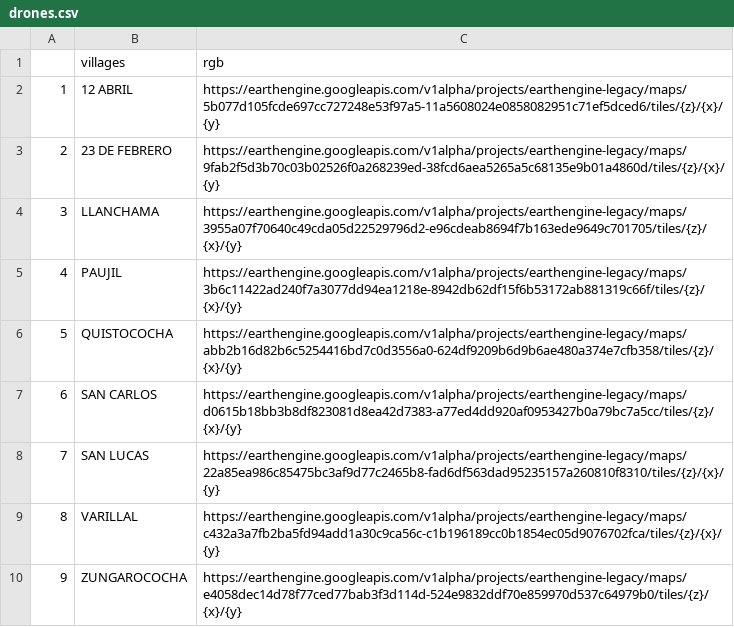
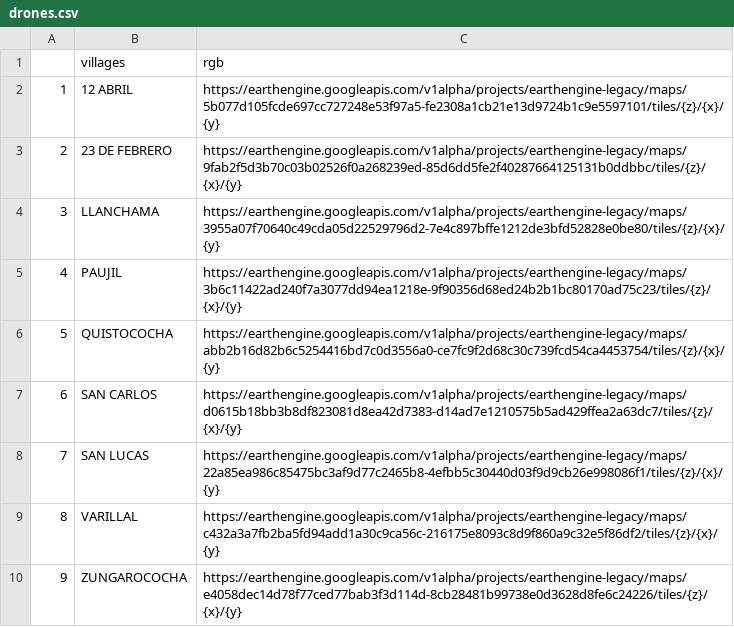
Before and after one commit to healthinnovation/harmonize, a CSV file: data/drones.csv, drawn as a sheet.

```diff
--- a/data/drones.csv
+++ b/data/drones.csv
@@ -1,10 +1,10 @@
 "","villages","rgb"
-"1","12 ABRIL","https://earthengine.googleapis.com/v1alpha/projects/earthengine-legacy/maps/5b077d105fcde697cc727248e53f97a5-11a5608024e0858082951c71ef5dced6/tiles/{z}/{x}/{y}"
-"2","23 DE FEBRERO","https://earthengine.googleapis.com/v1alpha/projects/earthengine-legacy/maps/9fab2f5d3b70c03b02526f0a268239ed-38fcd6aea5265a5c68135e9b01a4860d/tiles/{z}/{x}/{y}"
-"3","LLANCHAMA","https://earthengine.googleapis.com/v1alpha/projects/earthengine-legacy/maps/3955a07f70640c49cda05d22529796d2-e96cdeab8694f7b163ede9649c701705/tiles/{z}/{x}/{y}"
-"4","PAUJIL","https://earthengine.googleapis.com/v1alpha/projects/earthengine-legacy/maps/3b6c11422ad240f7a3077dd94ea1218e-8942db62df15f6b53172ab881319c66f/tiles/{z}/{x}/{y}"
-"5","QUISTOCOCHA","https://earthengine.googleapis.com/v1alpha/projects/earthengine-legacy/maps/abb2b16d82b6c5254416bd7c0d3556a0-624df9209b6d9b6ae480a374e7cfb358/tiles/{z}/{x}/{y}"
-"6","SAN CARLOS","https://earthengine.googleapis.com/v1alpha/projects/earthengine-legacy/maps/d0615b18bb3b8df823081d8ea42d7383-a77ed4dd920af0953427b0a79bc7a5cc/tiles/{z}/{x}/{y}"
-"7","SAN LUCAS","https://earthengine.googleapis.com/v1alpha/projects/earthengine-legacy/maps/22a85ea986c85475bc3af9d77c2465b8-fad6df563dad95235157a260810f8310/tiles/{z}/{x}/{y}"
-"8","VARILLAL","https://earthengine.googleapis.com/v1alpha/projects/earthengine-legacy/maps/c432a3a7fb2ba5fd94add1a30c9ca56c-c1b196189cc0b1854ec05d9076702fca/tiles/{z}/{x}/{y}"
-"9","ZUNGAROCOCHA","https://earthengine.googleapis.com/v1alpha/projects/earthengine-legacy/maps/e4058dec14d78f77ced77bab3f3d114d-524e9832ddf70e859970d537c64979b0/tiles/{z}/{x}/{y}"
+"1","12 ABRIL","https://earthengine.googleapis.com/v1alpha/projects/earthengine-legacy/maps/5b077d105fcde697cc727248e53f97a5-fe2308a1cb21e13d9724b1c9e5597101/tiles/{z}/{x}/{y}"
+"2","23 DE FEBRERO","https://earthengine.googleapis.com/v1alpha/projects/earthengine-legacy/maps/9fab2f5d3b70c03b02526f0a268239ed-85d6dd5fe2f40287664125131b0ddbbc/tiles/{z}/{x}/{y}"
+"3","LLANCHAMA","https://earthengine.googleapis.com/v1alpha/projects/earthengine-legacy/maps/3955a07f70640c49cda05d22529796d2-7e4c897bffe1212de3bfd52828e0be80/tiles/{z}/{x}/{y}"
+"4","PAUJIL","https://earthengine.googleapis.com/v1alpha/projects/earthengine-legacy/maps/3b6c11422ad240f7a3077dd94ea1218e-9f90356d68ed24b2b1bc80170ad75c23/tiles/{z}/{x}/{y}"
+"5","QUISTOCOCHA","https://earthengine.googleapis.com/v1alpha/projects/earthengine-legacy/maps/abb2b16d82b6c5254416bd7c0d3556a0-ce7fc9f2d68c30c739fcd54ca4453754/tiles/{z}/{x}/{y}"
+"6","SAN CARLOS","https://earthengine.googleapis.com/v1alpha/projects/earthengine-legacy/maps/d0615b18bb3b8df823081d8ea42d7383-d14ad7e1210575b5ad429ffea2a63dc7/tiles/{z}/{x}/{y}"
+"7","SAN LUCAS","https://earthengine.googleapis.com/v1alpha/projects/earthengine-legacy/maps/22a85ea986c85475bc3af9d77c2465b8-4efbb5c30440d03f9d9cb26e998086f1/tiles/{z}/{x}/{y}"
+"8","VARILLAL","https://earthengine.googleapis.com/v1alpha/projects/earthengine-legacy/maps/c432a3a7fb2ba5fd94add1a30c9ca56c-216175e8093c8d9f860a9c32e5f86df2/tiles/{z}/{x}/{y}"
+"9","ZUNGAROCOCHA","https://earthengine.googleapis.com/v1alpha/projects/earthengine-legacy/maps/e4058dec14d78f77ced77bab3f3d114d-8cb28481b99738e0d3628d8fe6c24226/tiles/{z}/{x}/{y}"
```
Also changed, not shown: 1 other file.
